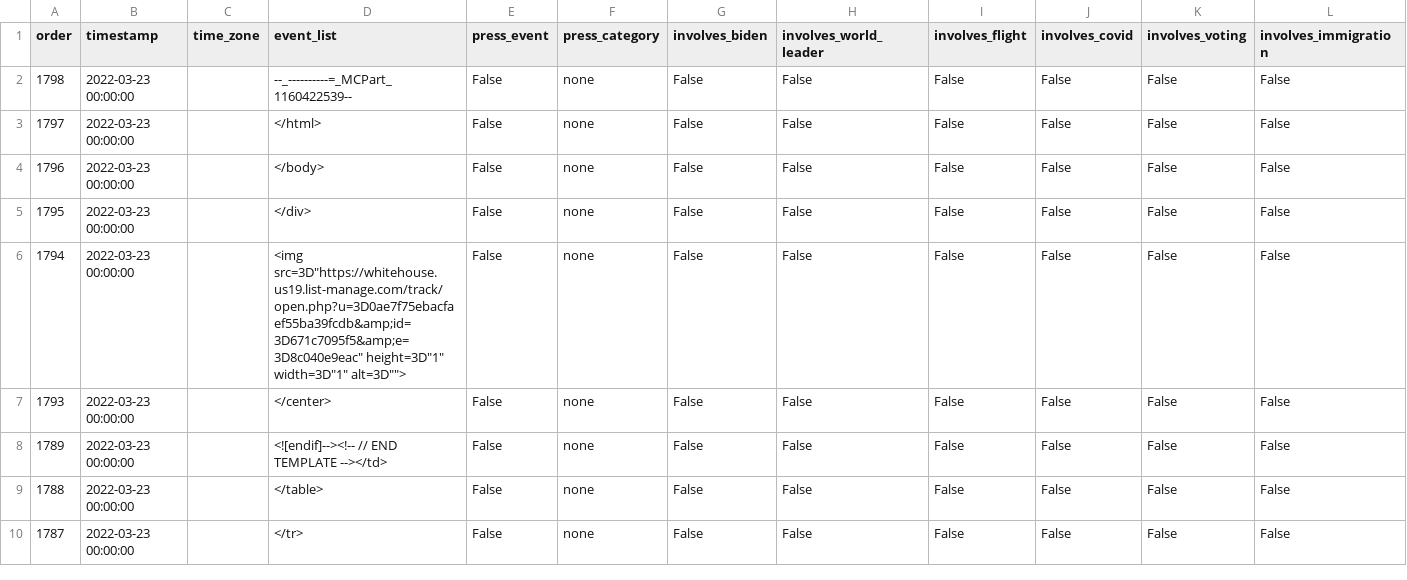
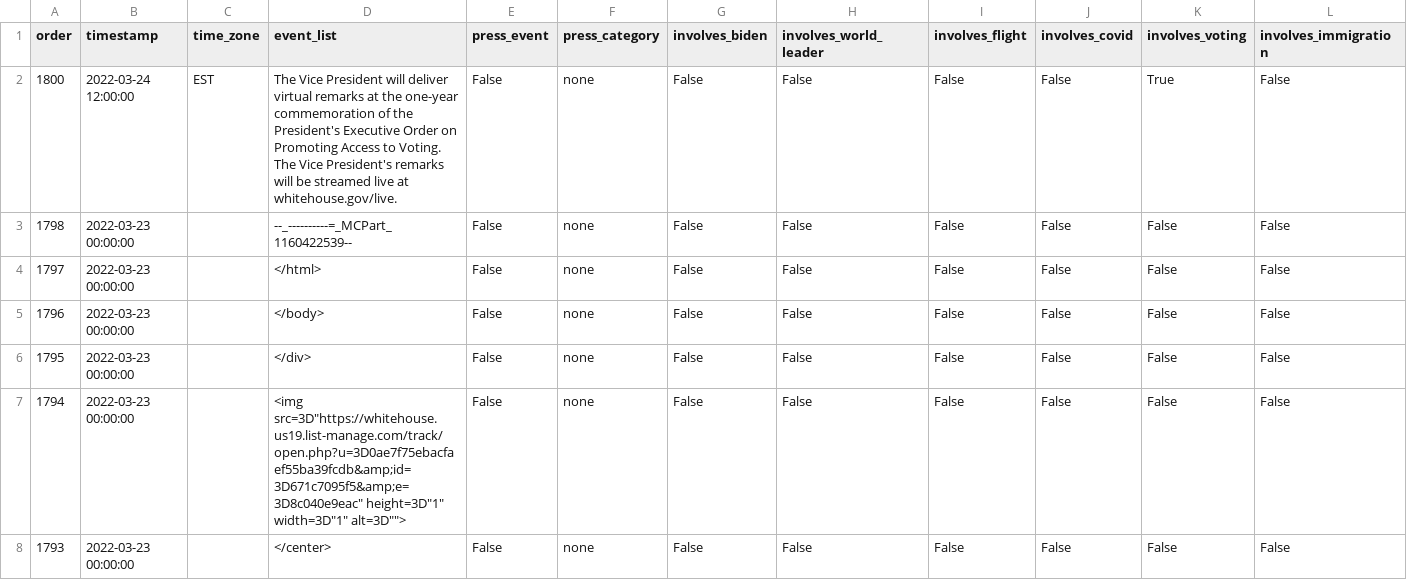
Before and after one commit to datadesk/kamala-harris-schedules, a CSV file: data.csv, drawn as a sheet; only a part is shown; the shorter side is filled out with more unchanged rows; rows hold the shown columns only; the diff covers the shown part only; the diff names each change by its address in the sheet, - before the commit and + after, or states it on an @@ line.

```diff
--- a/data.csv
+++ b/data.csv
+row 2: 1800 | 2022-03-24 12:00:00 | EST | The Vice President will deliver virtual remarks at the one-year commemoration of the President's Executive Order on Promoting Access to Voting. The Vice President's remarks will be streamed live at whitehouse.gov/live. | False | none | False | False | False | False | True | False
```
Also changed, not shown: 4 added rows, 4 removed rows and 2 edited cells elsewhere in this file.
